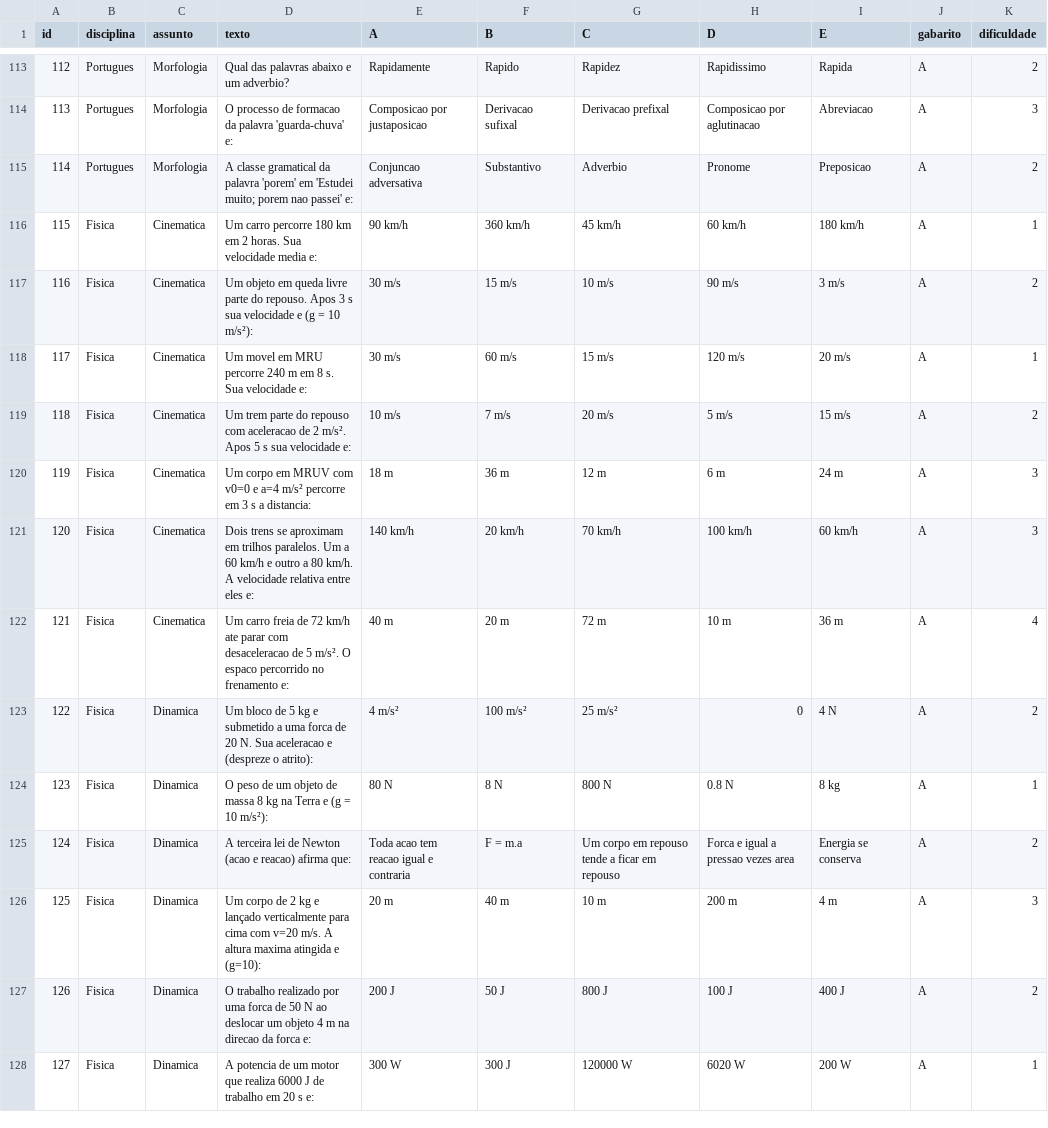
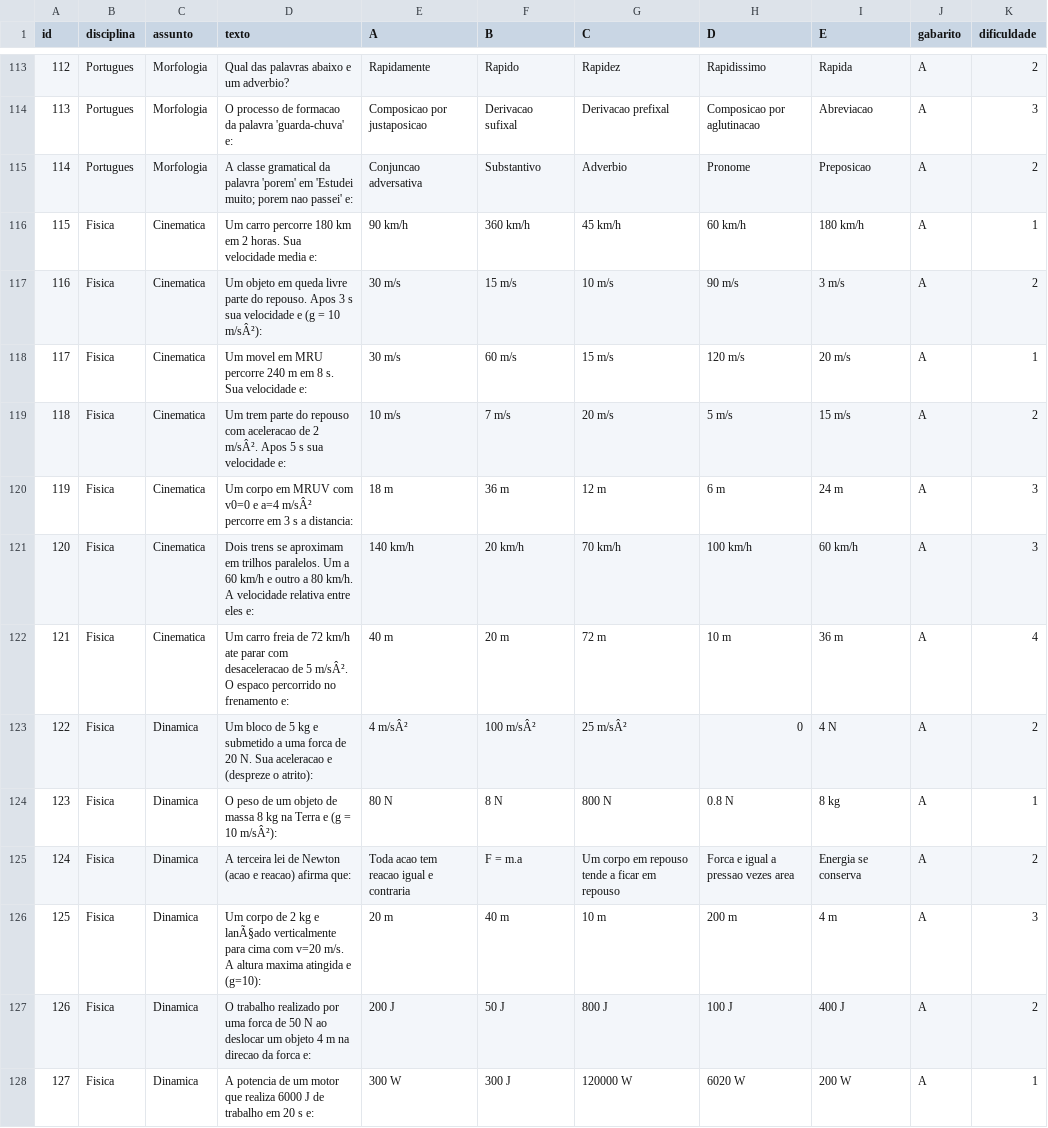
Before and after one commit to tiktoneli/gerador-de-provas, a CSV file: banco_questoes.csv, drawn as a sheet; only a part is shown, gaps mark what is left out; the diff covers the shown part only; the diff names each change by its address in the sheet, - before the commit and + after, or states it on an @@ line.

```diff
--- a/banco_questoes.csv
+++ b/banco_questoes.csv
-D117 (texto): …= 10 m/s²):
+D117 (texto): …= 10 m/sÂ²):
-D119 (texto): …de 2 m/s². Apos 5…
+D119 (texto): …de 2 m/sÂ². Apos 5…
-D120 (texto): …e a=4 m/s² percorre em…
+D120 (texto): …e a=4 m/sÂ² percorre em…
-D122 (texto): …de 5 m/s². O espaco…
+D122 (texto): …de 5 m/sÂ². O espaco…
-E123 (A): 4 m/s²
+E123 (A): 4 m/sÂ²
-F123 (B): 100 m/s²
+F123 (B): 100 m/sÂ²
-G123 (C): 25 m/s²
+G123 (C): 25 m/sÂ²
-D124 (texto): …= 10 m/s²):
+D124 (texto): …= 10 m/sÂ²):
-D126 (texto): …kg e lançado verticalmente para…
+D126 (texto): …kg e lanÃ§ado verticalmente para…
```
Also changed, not shown: 179 edited cells elsewhere in this file, 2 other files.
